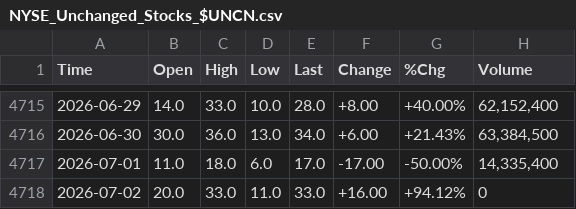
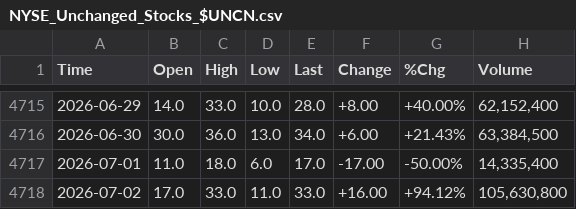
Before and after one commit to smallfishmacro-Git/market-dashboard, a CSV file: data/barchart/NYSE_Unchanged_Stocks_$UNCN.csv, drawn as a sheet; only a part is shown, gaps mark what is left out.

```diff
--- a/data/barchart/NYSE_Unchanged_Stocks_$UNCN.csv
+++ b/data/barchart/NYSE_Unchanged_Stocks_$UNCN.csv
@@ -4717,2 +4717,2 @@ Time,Open,High,Low,Last,Change,%Chg,Volume
 2026-07-01,11.0,18.0,6.0,17.0,-17.00,-50.00%,"14,335,400"
-2026-07-02,20.0,33.0,11.0,33.0,+16.00,+94.12%,0
+2026-07-02,17.0,33.0,11.0,33.0,+16.00,+94.12%,"105,630,800"
```
Also changed, not shown: data/barchart/Bond_PutCall_Ratio_$CPCB.csv, data/barchart/Total_PutCall_Ratio_$CPC.csv, 36 other files.
